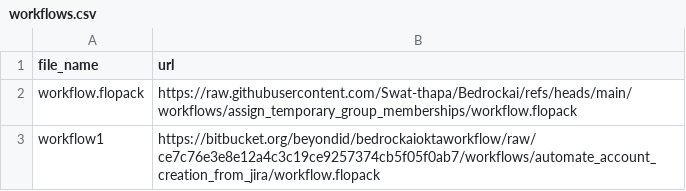
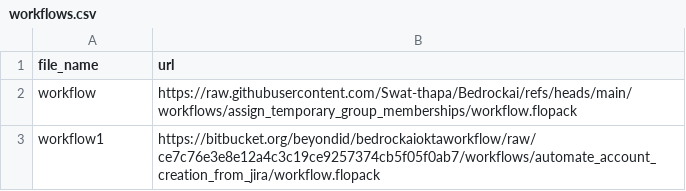
Before and after one commit to Swat-thapa/Bedrockai, a CSV file: workflows.csv, drawn as a sheet.

```diff
--- a/workflows.csv
+++ b/workflows.csv
@@ -1,3 +1,3 @@
 file_name,url
-workflow.flopack,https://raw.githubusercontent.com/Swat-thapa/Bedrockai/refs/heads/main/workflows/assign_temporary_group_memberships/workflow.flopack
+workflow,https://raw.githubusercontent.com/Swat-thapa/Bedrockai/refs/heads/main/workflows/assign_temporary_group_memberships/workflow.flopack
 workflow1,https://bitbucket.org/beyondid/bedrockaioktaworkflow/raw/ce7c76e3e8e12a4c3c19ce9257374cb5f05f0ab7/workflows/automate_account_creation_from_jira/workflow.flopack
```
Also changed, not shown: 1 other file.
